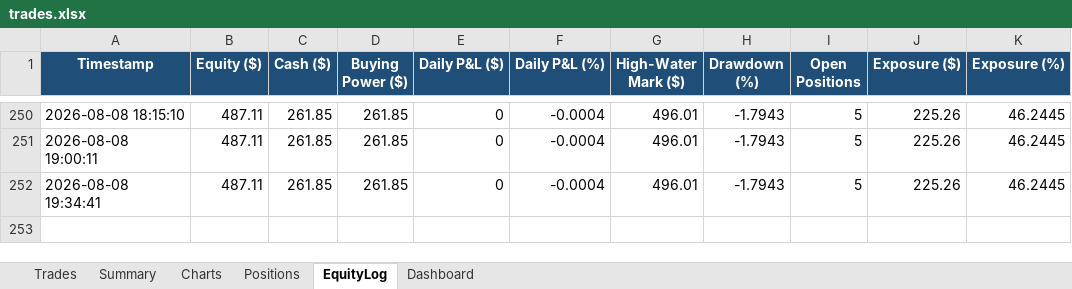
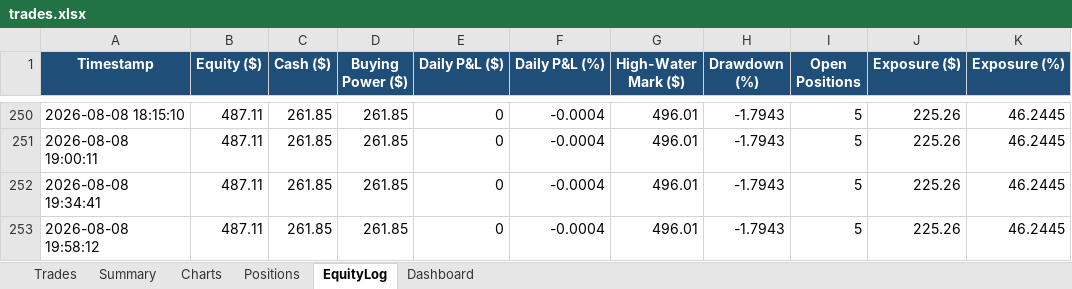
Before and after one commit to gal-ops/lpaca-trading-bo, an Excel workbook: trades.xlsx, sheet EquityLog, drawn as a sheet; only a part is shown, gaps mark what is left out; values as stored, in another font and other column widths than the file's, no borders; conditional formats not drawn; the diff names each change by its address in the sheet, - before the commit and + after, or states it on an @@ line.

Commit message:
Update trade log + bot state [skip ci]

```diff
--- a/trades.xlsx (sheet EquityLog)
+++ b/trades.xlsx (sheet EquityLog)
+row 253: 2026-08-08 19:58:12 | 487.11 | 261.85 | 261.85 | 0 | -0.0004 | 496.01 | -1.7943 | 5 | 225.26 | 46.2445
```
